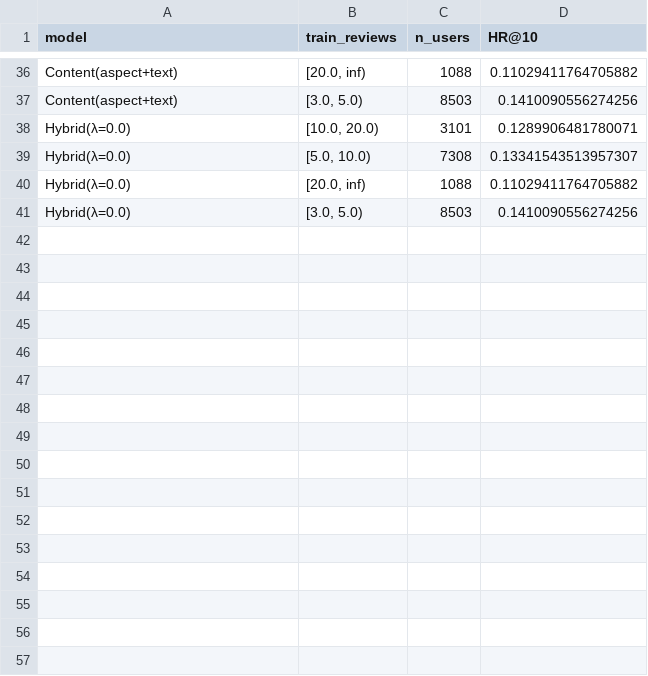
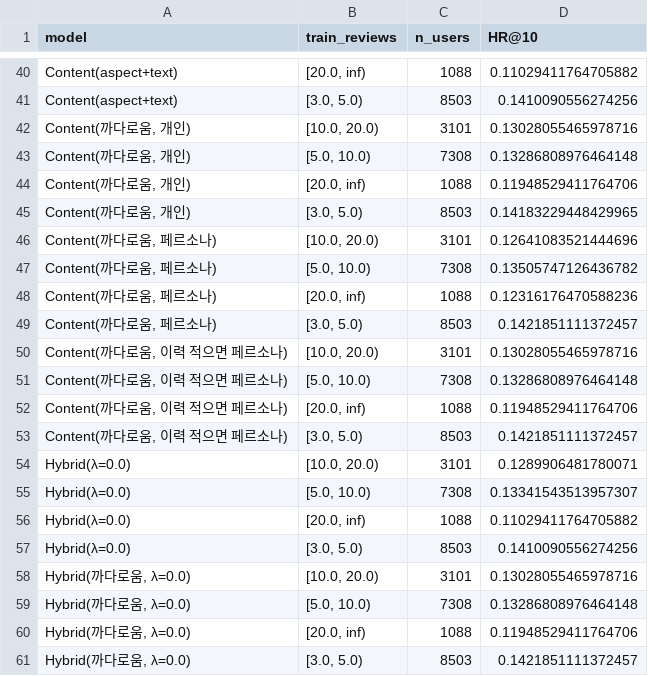
Before and after one commit to gcu-ML05/ML05_Hotel_Recommend, a CSV file: Pipeline/outputs/06_topn_by_activity.csv, drawn as a sheet; only a part is shown, gaps mark what is left out; the diff covers the shown part only; the diff names each change by its address in the sheet, - before the commit and + after, or states it on an @@ line.

```diff
--- a/Pipeline/outputs/06_topn_by_activity.csv
+++ b/Pipeline/outputs/06_topn_by_activity.csv
+row 42: Content(까다로움, 개인) | [10.0, 20.0) | 3101 | 0.13028055465978716
+row 43: Content(까다로움, 개인) | [5.0, 10.0) | 7308 | 0.13286808976464148
+row 44: Content(까다로움, 개인) | [20.0, inf) | 1088 | 0.11948529411764706
+row 45: Content(까다로움, 개인) | [3.0, 5.0) | 8503 | 0.14183229448429965
+row 46: Content(까다로움, 페르소나) | [10.0, 20.0) | 3101 | 0.12641083521444696
+row 47: Content(까다로움, 페르소나) | [5.0, 10.0) | 7308 | 0.13505747126436782
+row 48: Content(까다로움, 페르소나) | [20.0, inf) | 1088 | 0.12316176470588236
+row 49: Content(까다로움, 페르소나) | [3.0, 5.0) | 8503 | 0.1421851111372457
+row 50: Content(까다로움, 이력 적으면 페르소나) | [10.0, 20.0) | 3101 | 0.13028055465978716
+row 51: Content(까다로움, 이력 적으면 페르소나) | [5.0, 10.0) | 7308 | 0.13286808976464148
+row 52: Content(까다로움, 이력 적으면 페르소나) | [20.0, inf) | 1088 | 0.11948529411764706
+row 53: Content(까다로움, 이력 적으면 페르소나) | [3.0, 5.0) | 8503 | 0.1421851111372457
+row 58: Hybrid(까다로움, λ=0.0) | [10.0, 20.0) | 3101 | 0.13028055465978716
+row 59: Hybrid(까다로움, λ=0.0) | [5.0, 10.0) | 7308 | 0.13286808976464148
+row 60: Hybrid(까다로움, λ=0.0) | [20.0, inf) | 1088 | 0.11948529411764706
+row 61: Hybrid(까다로움, λ=0.0) | [3.0, 5.0) | 8503 | 0.1421851111372457
```
Also changed, not shown: 4 added rows and 4 edited cells elsewhere in this file, Pipeline/outputs/06_rating_prediction.csv, Pipeline/outputs/06_topn_ranking.csv, 7 other files.
